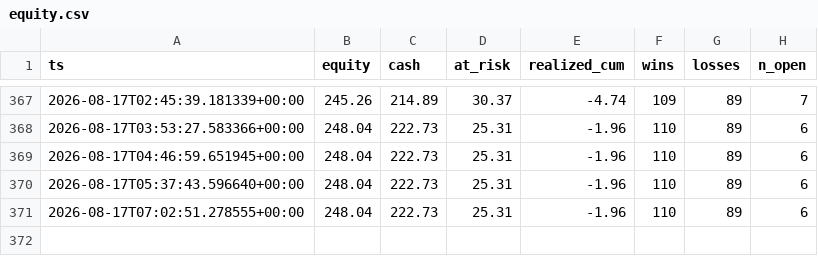
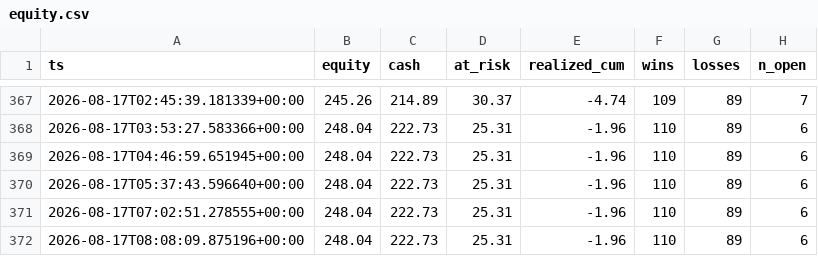
Before and after one commit to JorgeCampe/tennis-signals-bot, a CSV file: tennis_signals_bot/data/equity.csv, drawn as a sheet; only a part is shown, gaps mark what is left out.

```diff
--- a/tennis_signals_bot/data/equity.csv
+++ b/tennis_signals_bot/data/equity.csv
@@ -371 +371,2 @@ ts,equity,cash,at_risk,realized_cum,wins,losses,n_open
 2026-08-17T07:02:51.278555+00:00,248.04,222.73,25.31,-1.96,110,89,6
+2026-08-17T08:08:09.875196+00:00,248.04,222.73,25.31,-1.96,110,89,6
```
Also changed, not shown: tennis_signals_bot/data/positions.csv, tennis_signals_bot/data/signals.csv, 2 other files.
